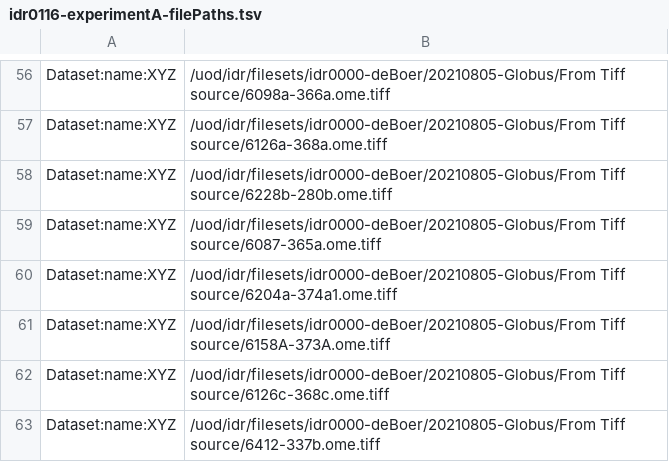
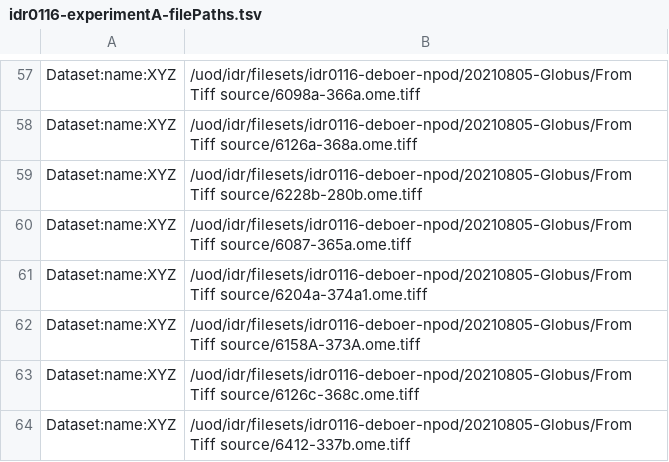
Before and after one commit to IDR/idr0116-deboer-npod, a TSV file: experimentA/idr0116-experimentA-filePaths.tsv, drawn as a sheet; only a part is shown, gaps mark what is left out; addresses are those after the commit; the diff covers the shown part only; the diff names each change by its address in the sheet, - before the commit and + after, or states it on an @@ line.

Commit message:
Add missing image and change directory name to idr0116-deboer-npod

```diff
--- a/experimentA/idr0116-experimentA-filePaths.tsv
+++ b/experimentA/idr0116-experimentA-filePaths.tsv
-B57: /uod/idr/filesets/idr0000-deBoer/20210805-Globus/From Tiff source/6098a-366a.ome.tiff
+B57: /uod/idr/filesets/idr0116-deboer-npod/20210805-Globus/From Tiff source/6098a-366a.ome.tiff
-B58: /uod/idr/filesets/idr0000-deBoer/20210805-Globus/From Tiff source/6126a-368a.ome.tiff
+B58: /uod/idr/filesets/idr0116-deboer-npod/20210805-Globus/From Tiff source/6126a-368a.ome.tiff
-B59: /uod/idr/filesets/idr0000-deBoer/20210805-Globus/From Tiff source/6228b-280b.ome.tiff
+B59: /uod/idr/filesets/idr0116-deboer-npod/20210805-Globus/From Tiff source/6228b-280b.ome.tiff
-B60: /uod/idr/filesets/idr0000-deBoer/20210805-Globus/From Tiff source/6087-365a.ome.tiff
+B60: /uod/idr/filesets/idr0116-deboer-npod/20210805-Globus/From Tiff source/6087-365a.ome.tiff
-B61: /uod/idr/filesets/idr0000-deBoer/20210805-Globus/From Tiff source/6204a-374a1.ome.tiff
+B61: /uod/idr/filesets/idr0116-deboer-npod/20210805-Globus/From Tiff source/6204a-374a1.ome.tiff
-B62: /uod/idr/filesets/idr0000-deBoer/20210805-Globus/From Tiff source/6158A-373A.ome.tiff
+B62: /uod/idr/filesets/idr0116-deboer-npod/20210805-Globus/From Tiff source/6158A-373A.ome.tiff
-B63: /uod/idr/filesets/idr0000-deBoer/20210805-Globus/From Tiff source/6126c-368c.ome.tiff
+B63: /uod/idr/filesets/idr0116-deboer-npod/20210805-Globus/From Tiff source/6126c-368c.ome.tiff
-B64: /uod/idr/filesets/idr0000-deBoer/20210805-Globus/From Tiff source/6412-337b.ome.tiff
+B64: /uod/idr/filesets/idr0116-deboer-npod/20210805-Globus/From Tiff source/6412-337b.ome.tiff
```
Also changed, not shown: 1 added row and 55 edited cells elsewhere in this file.
